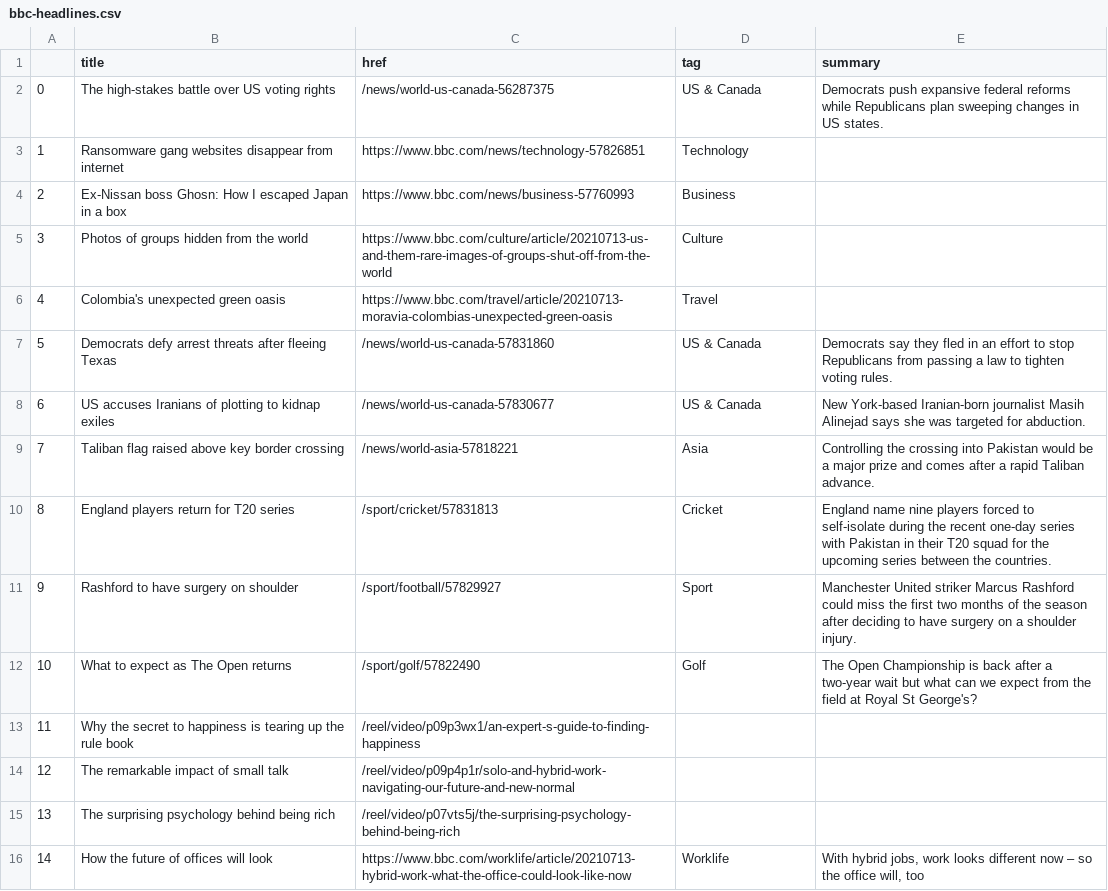
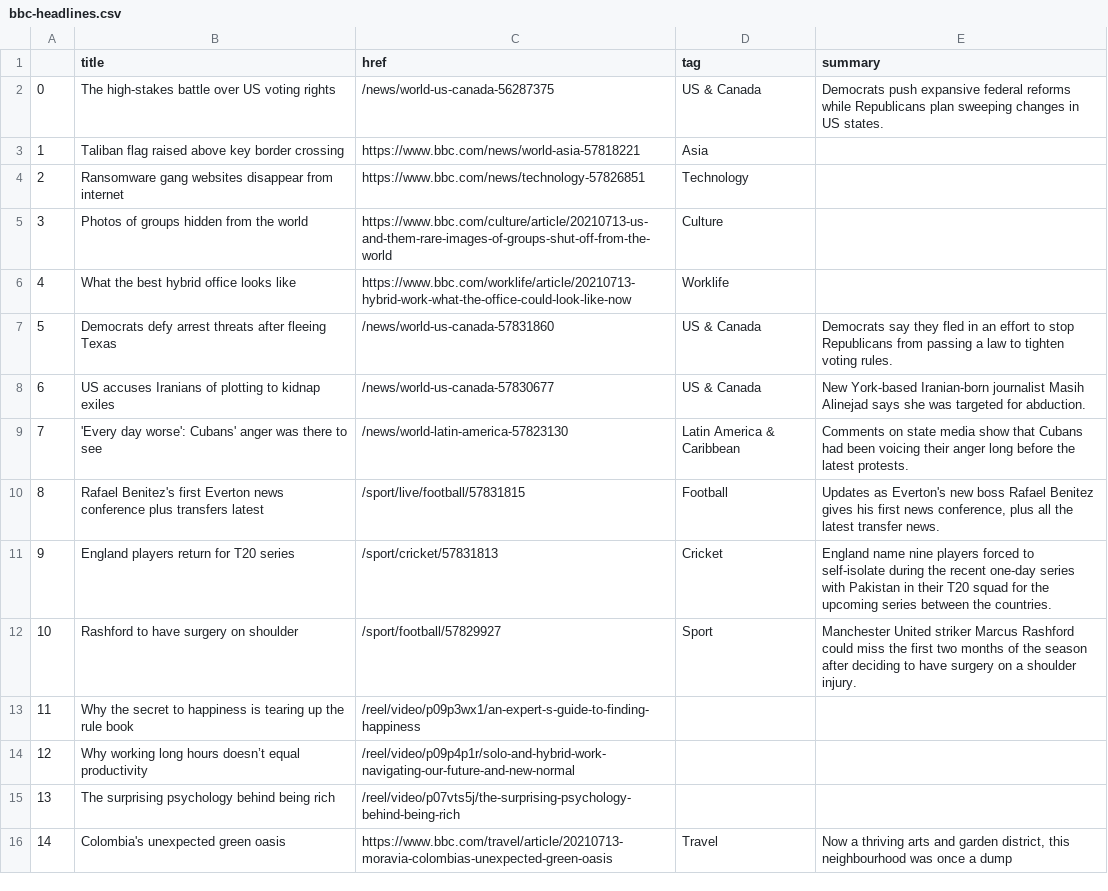
Before and after one commit to bujanowski/automated-scraper, a CSV file: bbc-headlines.csv, drawn as a sheet; only a part is shown; the diff covers the shown part only.

```diff
--- a/bbc-headlines.csv
+++ b/bbc-headlines.csv
@@ -2,15 +2,15 @@
 0,The high-stakes battle over US voting rights,/news/world-us-canada-56287375,US & Canada,Democrats push expansive federal reforms while Republicans plan sweeping changes in US states.
-1,Ransomware gang websites disappear from internet,https://www.bbc.com/news/technology-57826851,Technology,
-2,Ex-Nissan boss Ghosn: How I escaped Japan in a box,https://www.bbc.com/news/business-57760993,Business,
+1,Taliban flag raised above key border crossing,https://www.bbc.com/news/world-asia-57818221,Asia,
+2,Ransomware gang websites disappear from internet,https://www.bbc.com/news/technology-57826851,Technology,
 3,Photos of groups hidden from the world,https://www.bbc.com/culture/article/20210713-us-and-them-rare-images-of-groups-shut-off-from-the-world,Culture,
-4,Colombia's unexpected green oasis,https://www.bbc.com/travel/article/20210713-moravia-colombias-unexpected-green-oasis,Travel,
+4,What the best hybrid office looks like,https://www.bbc.com/worklife/article/20210713-hybrid-work-what-the-office-could-look-like-now,Worklife,
 5,Democrats defy arrest threats after fleeing Texas,/news/world-us-canada-57831860,US & Canada,Democrats say they fled in an effort to stop Republicans from passing a law to tighten voting rules.
 6,US accuses Iranians of plotting to kidnap exiles,/news/world-us-canada-57830677,US & Canada,New York-based Iranian-born journalist Masih Alinejad says she was targeted for abduction.
-7,Taliban flag raised above key border crossing,/news/world-asia-57818221,Asia,Controlling the crossing into Pakistan would be a major prize and comes after a rapid Taliban advance.
-8,England players return for T20 series,/sport/cricket/57831813,Cricket,England name nine players forced to self-isolate during the recent one-day series with Pakistan in their T20 squad for the upcoming series between the countries.
-9,Rashford to have surgery on shoulder,/sport/football/57829927,Sport,Manchester United striker Marcus Rashford could miss the first two months of the season after deciding to have surgery on a shoulder injury.
-10,What to expect as The Open returns,/sport/golf/57822490,Golf,The Open Championship is back after a two-year wait but what can we expect from the field at Royal St George's?
+7,'Every day worse': Cubans' anger was there to see,/news/world-latin-america-57823130,Latin America & Caribbean,Comments on state media show that Cubans had been voicing their anger long before the latest protests.
+8,Rafael Benitez's first Everton news conference plus transfers latest,/sport/live/football/57831815,Football,"Updates as Everton's new boss Rafael Benitez gives his first news conference, plus all the latest transfer news."
+9,England players return for T20 series,/sport/cricket/57831813,Cricket,England name nine players forced to self-isolate during the recent one-day series with Pakistan in their T20 squad for the upcoming series between the countries.
+10,Rashford to have surgery on shoulder,/sport/football/57829927,Sport,Manchester United striker Marcus Rashford could miss the first two months of the season after deciding to have surgery on a shoulder injury.
 11,Why the secret to happiness is tearing up the rule book,/reel/video/p09p3wx1/an-expert-s-guide-to-finding-happiness,,
-12,The remarkable impact of small talk,/reel/video/p09p4p1r/solo-and-hybrid-work-navigating-our-future-and-new-normal,,
+12,Why working long hours doesn’t equal productivity,/reel/video/p09p4p1r/solo-and-hybrid-work-navigating-our-future-and-new-normal,,
 13,The surprising psychology behind being rich,/reel/video/p07vts5j/the-surprising-psychology-behind-being-rich,,
-14,How the future of offices will look,https://www.bbc.com/worklife/article/20210713-hybrid-work-what-the-office-could-look-like-now,Worklife,"With hybrid jobs, work looks different now – so the office will, too"
+14,Colombia's unexpected green oasis,https://www.bbc.com/travel/article/20210713-moravia-colombias-unexpected-green-oasis,Travel,"Now a thriving arts and garden district, this neighbourhood was once a dump"
```
Also changed, not shown: 12 edited cells elsewhere in this file.
